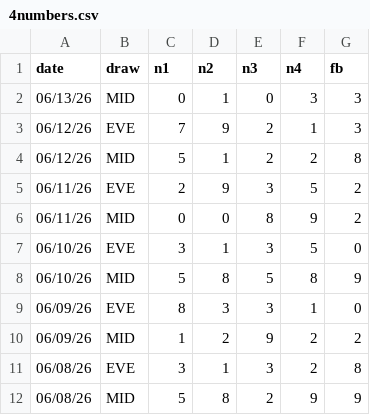
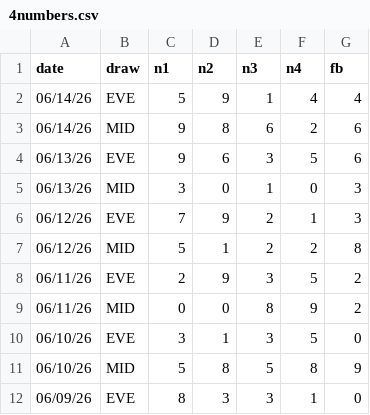
Before and after one commit to gurk02/numbers, a CSV file: data/4numbers.csv, drawn as a sheet; only a part is shown; the shorter side is filled out with more unchanged rows.

```diff
--- a/data/4numbers.csv
+++ b/data/4numbers.csv
@@ -1,3 +1,6 @@
 date,draw,n1,n2,n3,n4,fb
-06/13/26,MID,0,1,0,3,3
+06/14/26,EVE,5,9,1,4,4
+06/14/26,MID,9,8,6,2,6
+06/13/26,EVE,9,6,3,5,6
+06/13/26,MID,3,0,1,0,3
 06/12/26,EVE,7,9,2,1,3
```
Also changed, not shown: data/4numbers_hotpicks.csv, 5 other files.
